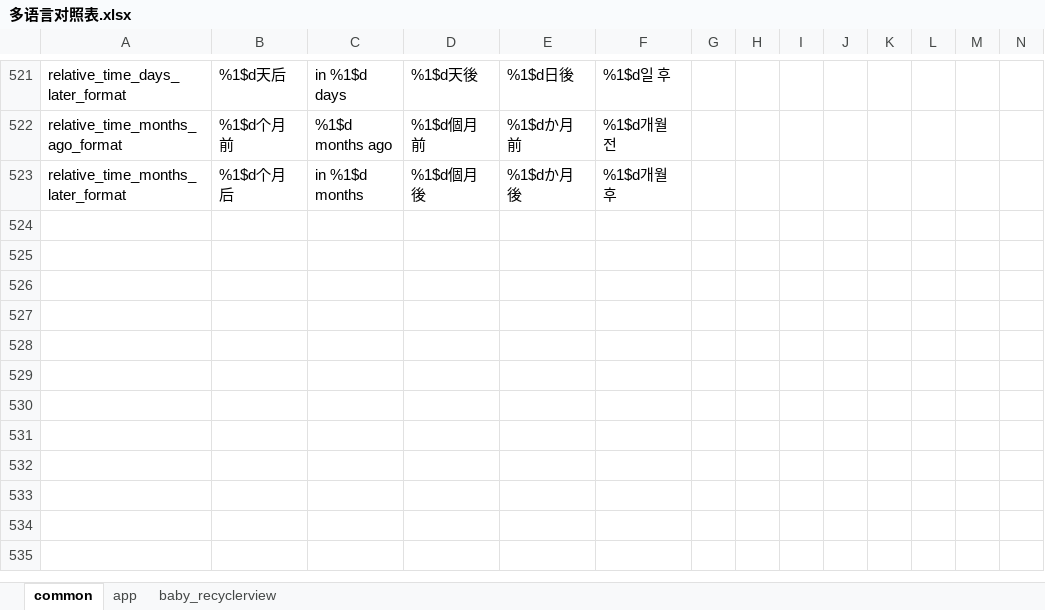
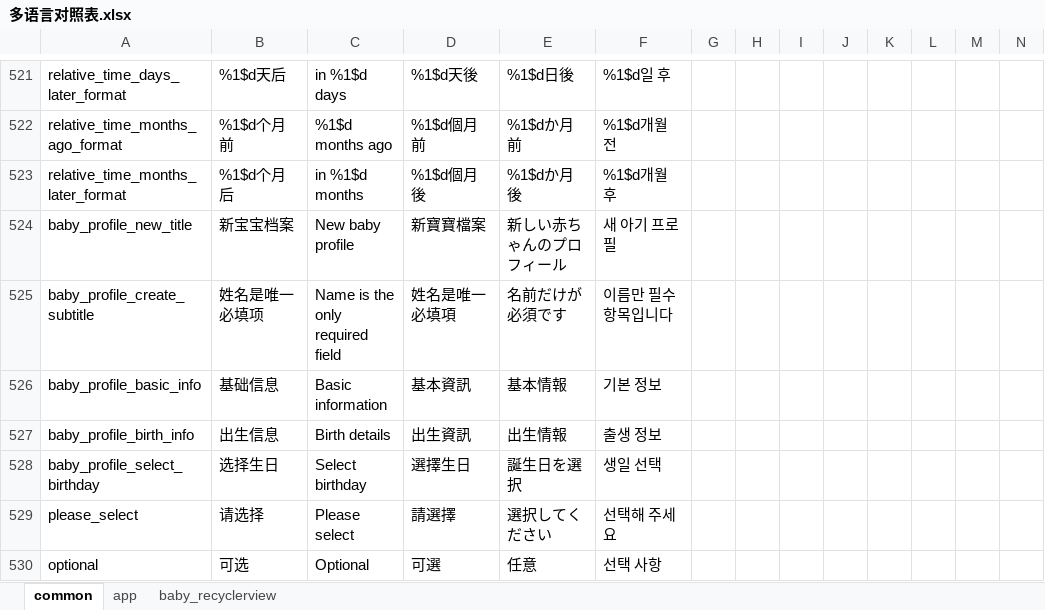
Before and after one commit to SilentHiKing/babycare, an Excel workbook: tools/language/多语言对照表.xlsx, sheet common, drawn as a sheet; only a part is shown, gaps mark what is left out; values as stored, in another font and other column widths than the file's, no borders; table styles not drawn; rows hold the shown columns only; the diff names each change by its address in the sheet, - before the commit and + after, or states it on an @@ line.

```diff
--- a/tools/language/多语言对照表.xlsx (sheet common)
+++ b/tools/language/多语言对照表.xlsx (sheet common)
+row 524: baby_profile_new_title | 新宝宝档案 | New baby profile | 新寶寶檔案 | 新しい赤ちゃんのプロフィール | 새 아기 프로필
+row 525: baby_profile_create_subtitle | 姓名是唯一必填项 | Name is the only required field | 姓名是唯一必填項 | 名前だけが必須です | 이름만 필수 항목입니다
+row 526: baby_profile_basic_info | 基础信息 | Basic information | 基本資訊 | 基本情報 | 기본 정보
+row 527: baby_profile_birth_info | 出生信息 | Birth details | 出生資訊 | 出生情報 | 출생 정보
+row 528: baby_profile_select_birthday | 选择生日 | Select birthday | 選擇生日 | 誕生日を選択 | 생일 선택
+row 529: please_select | 请选择 | Please select | 請選擇 | 選択してください | 선택해 주세요
+row 530: optional | 可选 | Optional | 可選 | 任意 | 선택 사항
```
Also changed, not shown: 18 other files.
